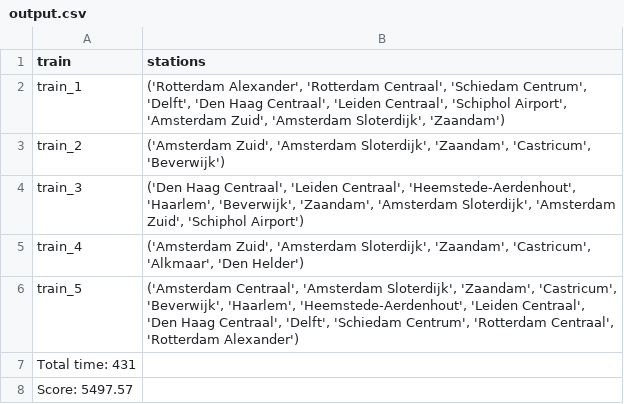
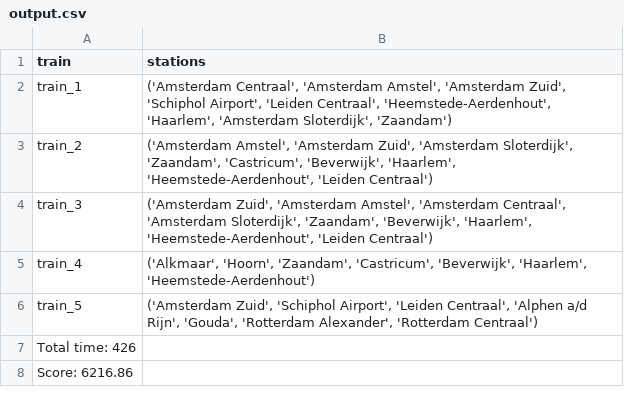
Before and after one commit to luc9willemse/Programmeertheorie, a CSV file: Output/Data/output.csv, drawn as a sheet.

```diff
--- a/Output/Data/output.csv
+++ b/Output/Data/output.csv
@@ -1,8 +1,8 @@
 train,stations
-train_1,"('Rotterdam Alexander', 'Rotterdam Centraal', 'Schiedam Centrum', 'Delft', 'Den Haag Centraal', 'Leiden Centraal', 'Schiphol Airport', 'Amsterdam Zuid', 'Amsterdam Sloterdijk', 'Zaandam')"
-train_2,"('Amsterdam Zuid', 'Amsterdam Sloterdijk', 'Zaandam', 'Castricum', 'Beverwijk')"
-train_3,"('Den Haag Centraal', 'Leiden Centraal', 'Heemstede-Aerdenhout', 'Haarlem', 'Beverwijk', 'Zaandam', 'Amsterdam Sloterdijk', 'Amsterdam Zuid', 'Schiphol Airport')"
-train_4,"('Amsterdam Zuid', 'Amsterdam Sloterdijk', 'Zaandam', 'Castricum', 'Alkmaar', 'Den Helder')"
-train_5,"('Amsterdam Centraal', 'Amsterdam Sloterdijk', 'Zaandam', 'Castricum', 'Beverwijk', 'Haarlem', 'Heemstede-Aerdenhout', 'Leiden Centraal', 'Den Haag Centraal', 'Delft', 'Schiedam Centrum', 'Rotterdam Centraal', 'Rotterdam Alexander')"
-Total time: 431
-Score: 5497.57
+train_1,"('Amsterdam Centraal', 'Amsterdam Amstel', 'Amsterdam Zuid', 'Schiphol Airport', 'Leiden Centraal', 'Heemstede-Aerdenhout', 'Haarlem', 'Amsterdam Sloterdijk', 'Zaandam')"
+train_2,"('Amsterdam Amstel', 'Amsterdam Zuid', 'Amsterdam Sloterdijk', 'Zaandam', 'Castricum', 'Beverwijk', 'Haarlem', 'Heemstede-Aerdenhout', 'Leiden Centraal')"
+train_3,"('Amsterdam Zuid', 'Amsterdam Amstel', 'Amsterdam Centraal', 'Amsterdam Sloterdijk', 'Zaandam', 'Beverwijk', 'Haarlem', 'Heemstede-Aerdenhout', 'Leiden Centraal')"
+train_4,"('Alkmaar', 'Hoorn', 'Zaandam', 'Castricum', 'Beverwijk', 'Haarlem', 'Heemstede-Aerdenhout')"
+train_5,"('Amsterdam Zuid', 'Schiphol Airport', 'Leiden Centraal', 'Alphen a/d Rijn', 'Gouda', 'Rotterdam Alexander', 'Rotterdam Centraal')"
+Total time: 426
+Score: 6216.86
```
Also changed, not shown: 4 other files.
